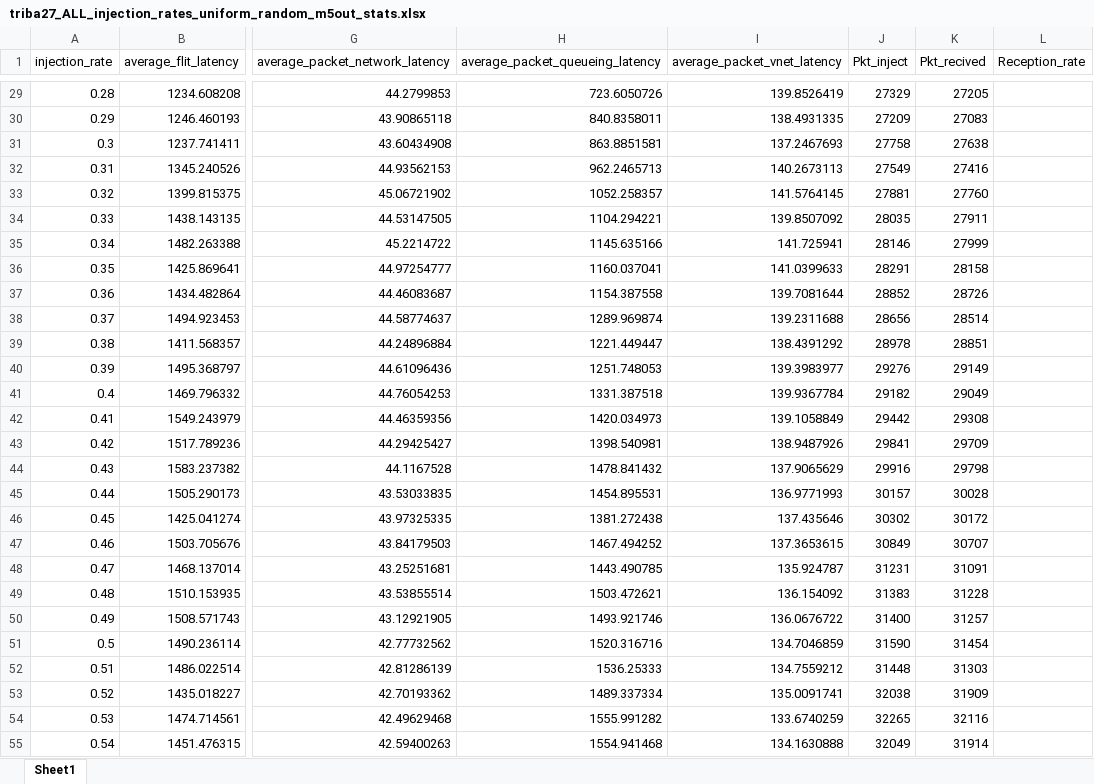
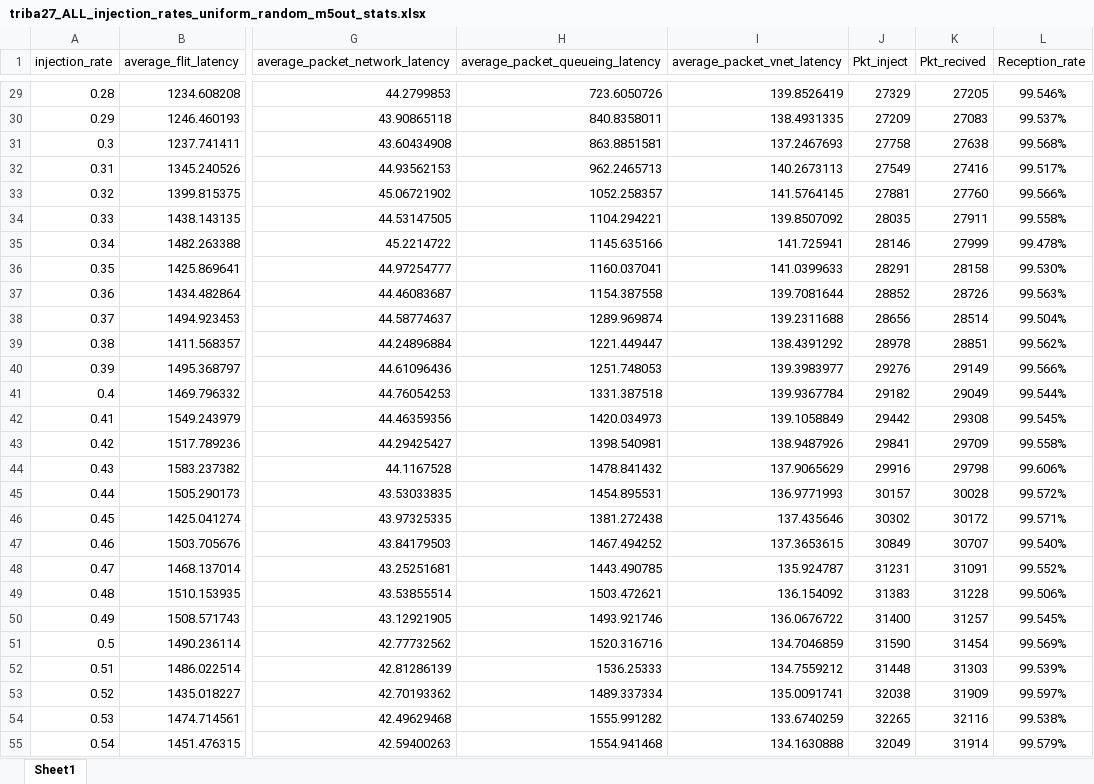
Before and after one commit to karim-solimman/m5out_stats, an Excel workbook: triba27_ALL_injection_rates_uniform_random_m5out_stats.xlsx, sheet Sheet1, drawn as a sheet; only a part is shown, gaps mark what is left out; values as stored, in another font and other column widths than the file's, no borders; the diff covers the shown part only; the diff names each change by its address in the sheet, - before the commit and + after, or states it on an @@ line.

```diff
--- a/triba27_ALL_injection_rates_uniform_random_m5out_stats.xlsx (sheet Sheet1)
+++ b/triba27_ALL_injection_rates_uniform_random_m5out_stats.xlsx (sheet Sheet1)
-L29 (Reception_rate): (empty)
+L29 (Reception_rate): 99.546%
-L30 (Reception_rate): (empty)
+L30 (Reception_rate): 99.537%
-L31 (Reception_rate): (empty)
+L31 (Reception_rate): 99.568%
-L32 (Reception_rate): (empty)
+L32 (Reception_rate): 99.517%
-L33 (Reception_rate): (empty)
+L33 (Reception_rate): 99.566%
-L34 (Reception_rate): (empty)
+L34 (Reception_rate): 99.558%
-L35 (Reception_rate): (empty)
+L35 (Reception_rate): 99.478%
-L36 (Reception_rate): (empty)
+L36 (Reception_rate): 99.530%
-L37 (Reception_rate): (empty)
+L37 (Reception_rate): 99.563%
-L38 (Reception_rate): (empty)
+L38 (Reception_rate): 99.504%
-L39 (Reception_rate): (empty)
+L39 (Reception_rate): 99.562%
-L40 (Reception_rate): (empty)
+L40 (Reception_rate): 99.566%
-L41 (Reception_rate): (empty)
+L41 (Reception_rate): 99.544%
-L42 (Reception_rate): (empty)
+L42 (Reception_rate): 99.545%
-L43 (Reception_rate): (empty)
+L43 (Reception_rate): 99.558%
-L44 (Reception_rate): (empty)
+L44 (Reception_rate): 99.606%
-L45 (Reception_rate): (empty)
+L45 (Reception_rate): 99.572%
-L46 (Reception_rate): (empty)
+L46 (Reception_rate): 99.571%
-L47 (Reception_rate): (empty)
+L47 (Reception_rate): 99.540%
-L48 (Reception_rate): (empty)
+L48 (Reception_rate): 99.552%
-L49 (Reception_rate): (empty)
+L49 (Reception_rate): 99.506%
-L50 (Reception_rate): (empty)
+L50 (Reception_rate): 99.545%
-L51 (Reception_rate): (empty)
+L51 (Reception_rate): 99.569%
-L52 (Reception_rate): (empty)
+L52 (Reception_rate): 99.539%
-L53 (Reception_rate): (empty)
+L53 (Reception_rate): 99.597%
-L54 (Reception_rate): (empty)
+L54 (Reception_rate): 99.538%
-L55 (Reception_rate): (empty)
+L55 (Reception_rate): 99.579%
```
Also changed, not shown: 73 edited cells elsewhere in this sheet, triba27_ALL_injection_rates_bit_reverse_m5out_stats.xlsx, 1 other file.
